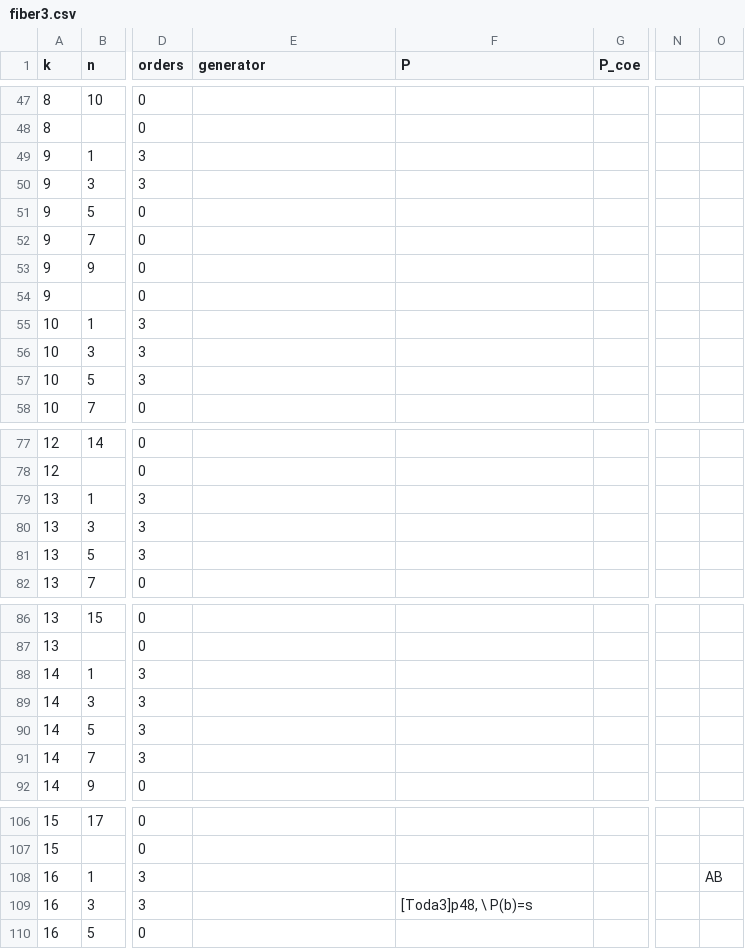
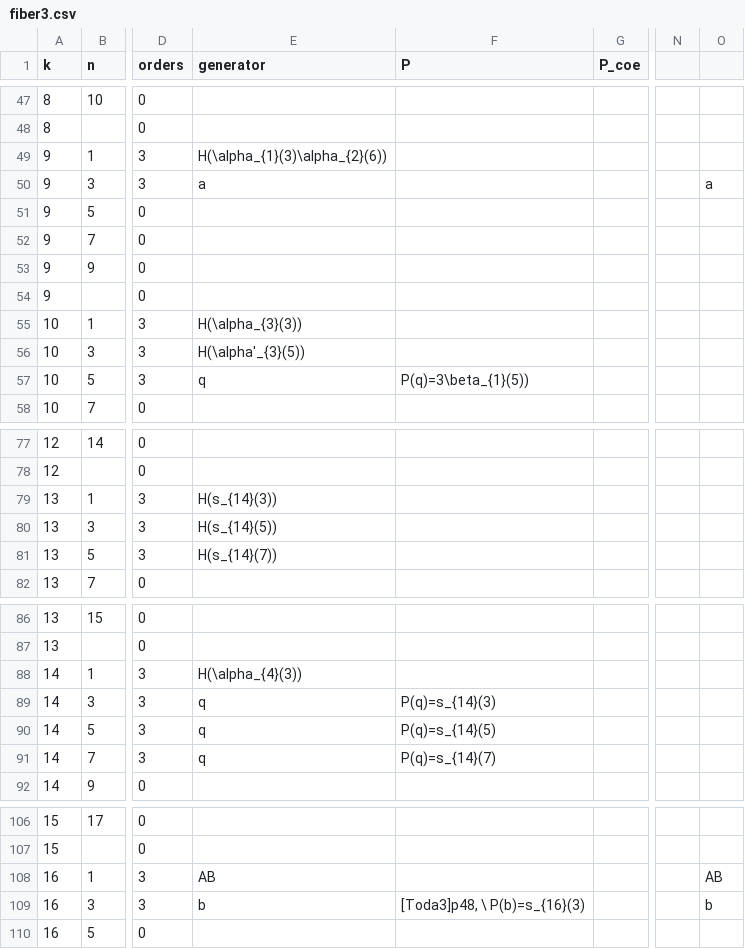
Before and after one commit to akebono03/Images-of-Generators-under-Homomorphisms-of-Double-EHP-Exact-Sequences, a CSV file: fiber3.csv, drawn as a sheet; only a part is shown, gaps mark what is left out; the diff covers the shown part only; the diff names each change by its address in the sheet, - before the commit and + after, or states it on an @@ line.

```diff
--- a/fiber3.csv
+++ b/fiber3.csv
-E49 (generator): (empty)
+E49 (generator): H(\alpha_{1}(3)\alpha_{2}(6))
-E50 (generator): (empty)
+E50 (generator): a
-O50: (empty)
+O50: a
-E55 (generator): (empty)
+E55 (generator): H(\alpha_{3}(3))
-E56 (generator): (empty)
+E56 (generator): H(\alpha'_{3}(5))
-E57 (generator): (empty)
+E57 (generator): q
-F57 (P): (empty)
+F57 (P): P(q)=3\beta_{1}(5))
-E79 (generator): (empty)
+E79 (generator): H(s_{14}(3))
-E80 (generator): (empty)
+E80 (generator): H(s_{14}(5))
-E81 (generator): (empty)
+E81 (generator): H(s_{14}(7))
-E88 (generator): (empty)
+E88 (generator): H(\alpha_{4}(3))
-E89:E91 (generator): (empty)
+E89:E91 (generator): q
-F89 (P): (empty)
+F89 (P): P(q)=s_{14}(3)
-F90 (P): (empty)
+F90 (P): P(q)=s_{14}(5)
-F91 (P): (empty)
+F91 (P): P(q)=s_{14}(7)
-E108 (generator): (empty)
+E108 (generator): AB
-E109 (generator): (empty)
+E109 (generator): b
-F109 (P): [Toda3]p48, \ P(b)=s
+F109 (P): [Toda3]p48, \ P(b)=s_{16}(3)
-O109: (empty)
+O109: b
```
Also changed, not shown: 1 added row and 27 edited cells elsewhere in this file, generator3.csv, sphere3.csv, 3 other files.
